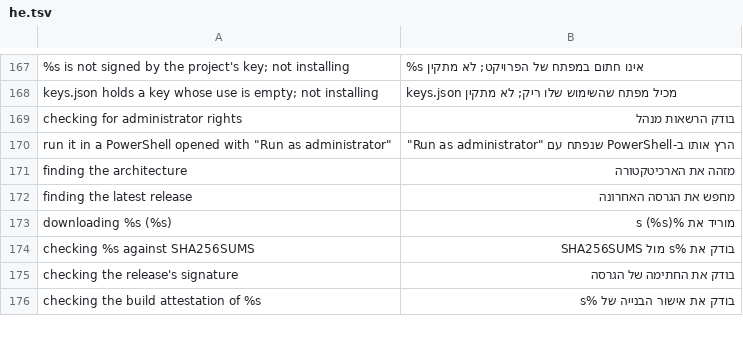
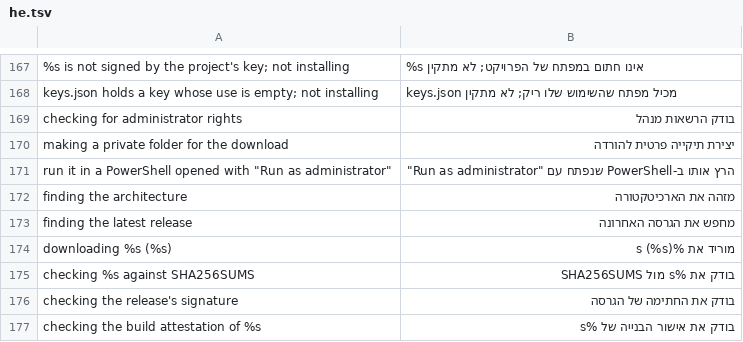
Before and after one commit to HunterEwok/cbb, a TSV file: packaging/l10n/he.tsv, drawn as a sheet; only a part is shown, gaps mark what is left out; the diff names each change by its address in the sheet, - before the commit and + after, or states it on an @@ line.

```diff
--- a/packaging/l10n/he.tsv
+++ b/packaging/l10n/he.tsv
+row 170: making a private folder for the download | יצירת תיקייה פרטית להורדה
```
Also changed, not shown: packaging/l10n/ar.tsv, packaging/l10n/es.tsv, 15 other files.
